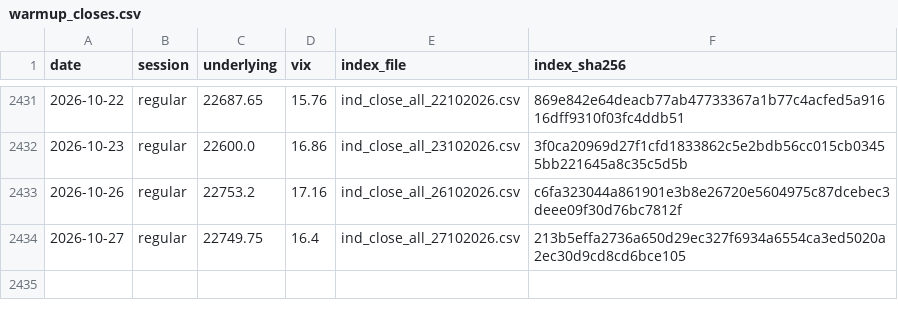
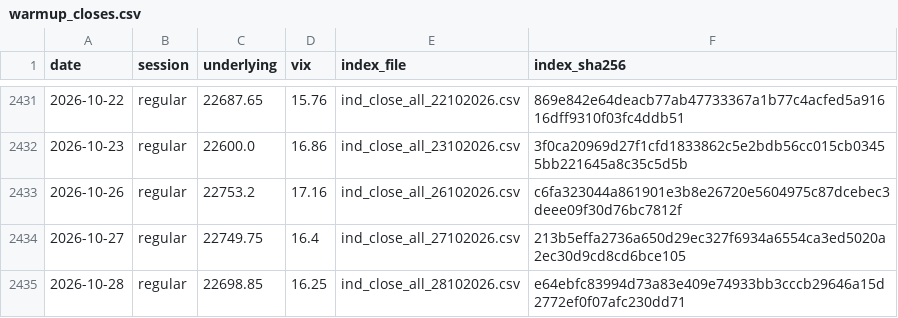
Before and after one commit to contactexepex/omenix-trading, a CSV file: research/data/nifty-panel/warmup_closes.csv, drawn as a sheet; only a part is shown, gaps mark what is left out; the diff names each change by its address in the sheet, - before the commit and + after, or states it on an @@ line.

```diff
--- a/research/data/nifty-panel/warmup_closes.csv
+++ b/research/data/nifty-panel/warmup_closes.csv
+row 2435: 2026-10-28 | regular | 22698.85 | 16.25 | ind_close_all_28102026.csv | e64ebfc83994d73a83e409e74933bb3cccb29646a15d2772ef0f07afc230dd71
```
